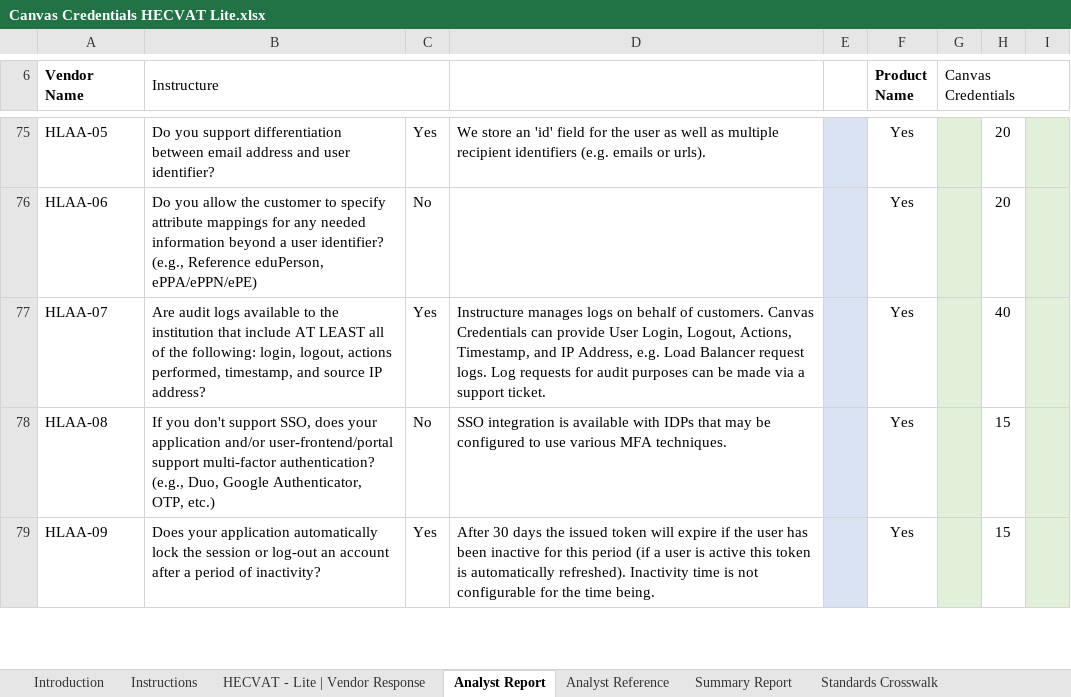
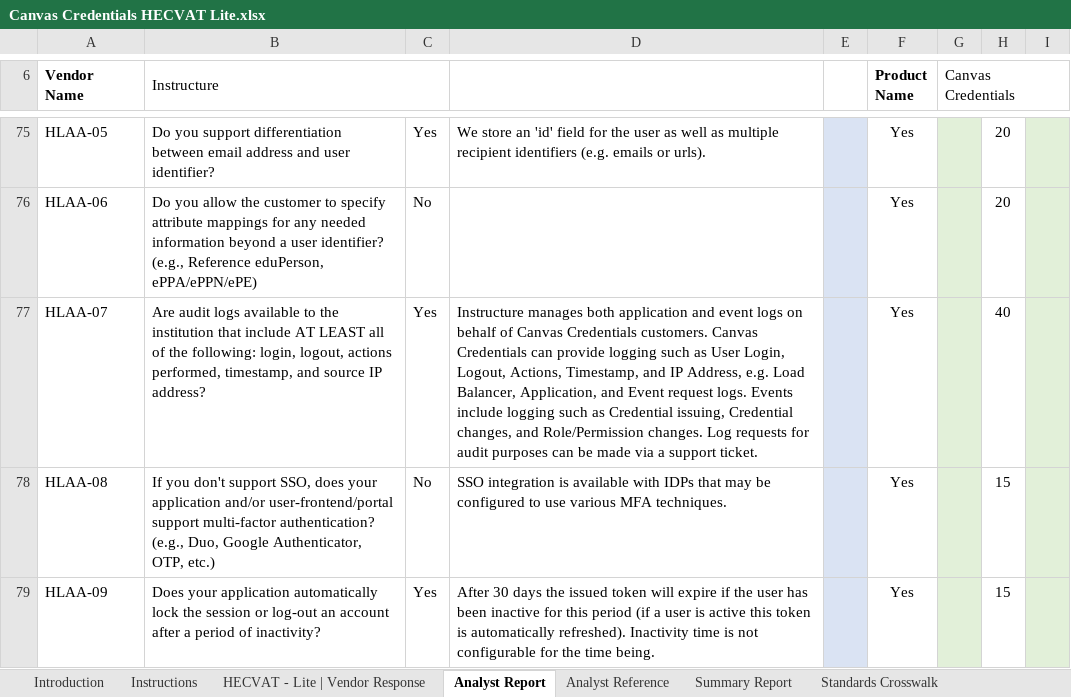
Before and after one commit to instructure/instructure-compliance-packages, an Excel workbook: Canvas Credentials/Canvas Credentials HECVAT Lite.xlsx, sheet Analyst Report, drawn as a sheet; only a part is shown, gaps mark what is left out; values as stored, in another font and other column widths than the file's, no borders; conditional formats not drawn; the diff names each change by its address in the sheet, - before the commit and + after, or states it on an @@ line.

Commit message:
Added Logging Context

```diff
--- a/Canvas Credentials/Canvas Credentials HECVAT Lite.xlsx (sheet Analyst Report)
+++ b/Canvas Credentials/Canvas Credentials HECVAT Lite.xlsx (sheet Analyst Report)
-D77: Instructure manages logs on behalf of customers. Canvas Credentials can provide User Login, Logout, Actions, Timestamp, and IP Address, e.g. Load Balancer request logs. Log requests…
+D77: Instructure manages both application and event logs on behalf of Canvas Credentials customers. Canvas Credentials can provide logging such as User Login, Logout, Actions, Timestamp, and IP Address, e.g. Load Balancer, Application, and Event request logs. Events include logging such as Credential issuing, Credential changes, and Role/Permission changes. Log requests…
```
Also changed, not shown: sheet HECVAT - Lite | Vendor Response.
